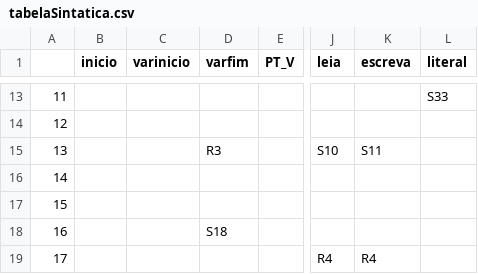
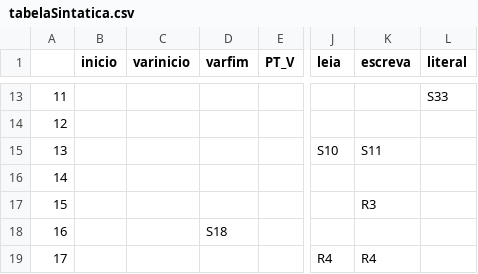
Before and after one commit to warleygsantos/Compiladores-Tab3, a CSV file: src/tabelaSintatica.csv, drawn as a sheet; only a part is shown, gaps mark what is left out; the diff names each change by its address in the sheet, - before the commit and + after, or states it on an @@ line.

Commit message:
Correcao nas tabelas

```diff
--- a/src/tabelaSintatica.csv
+++ b/src/tabelaSintatica.csv
-D15 (varfim): R3
+D15 (varfim): (empty)
-K17 (escreva): (empty)
+K17 (escreva): R3
```
Also changed, not shown: 1 other file.
